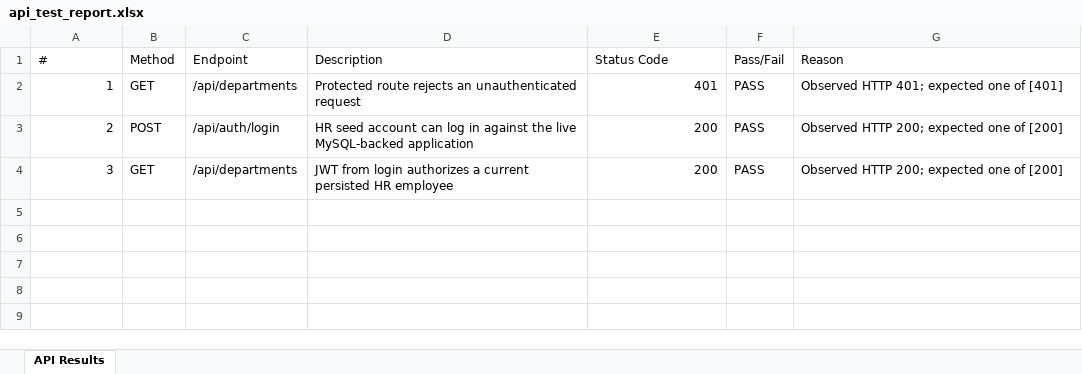
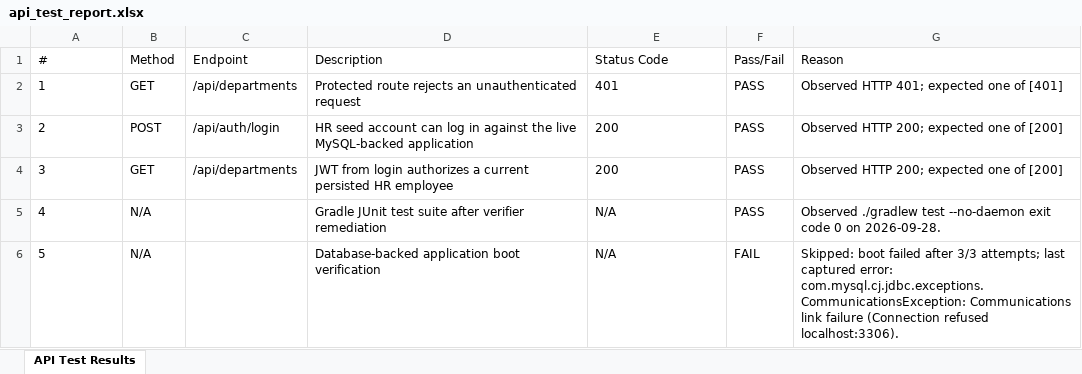
Before and after one commit to SharmilaMohanraj/Java-21-reverify, an Excel workbook: tests-artifacts/api_test_report.xlsx, sheet API Test Results, drawn as a sheet; values as stored, in another font and other column widths than the file's, no borders; the diff names each change by its address in the sheet, - before the commit and + after, or states it on an @@ line.

Commit message:
fix verifier findings and refresh reports

```diff
--- a/tests-artifacts/api_test_report.xlsx (sheet API Test Results)
+++ b/tests-artifacts/api_test_report.xlsx (sheet API Test Results)
-sheet tab: API Results
+sheet tab: API Test Results
-A2:A4 alignment: right
+A2:A4 alignment: left
-E2:E4 alignment: right
+E2:E4 alignment: left
+row 5: 4 | N/A |  | Gradle JUnit test suite after verifier remediation | N/A | PASS | Observed ./gradlew test --no-daemon exit code 0 on 2026-09-28.
+row 6: 5 | N/A |  | Database-backed application boot verification | N/A | FAIL | Skipped: boot failed after 3/3 attempts; last captured error: com.mysql.cj.jdbc.exceptions.CommunicationsException: Communications link failure (Connection refused localhost:3306).
```
Also changed, not shown: 25 other files.
